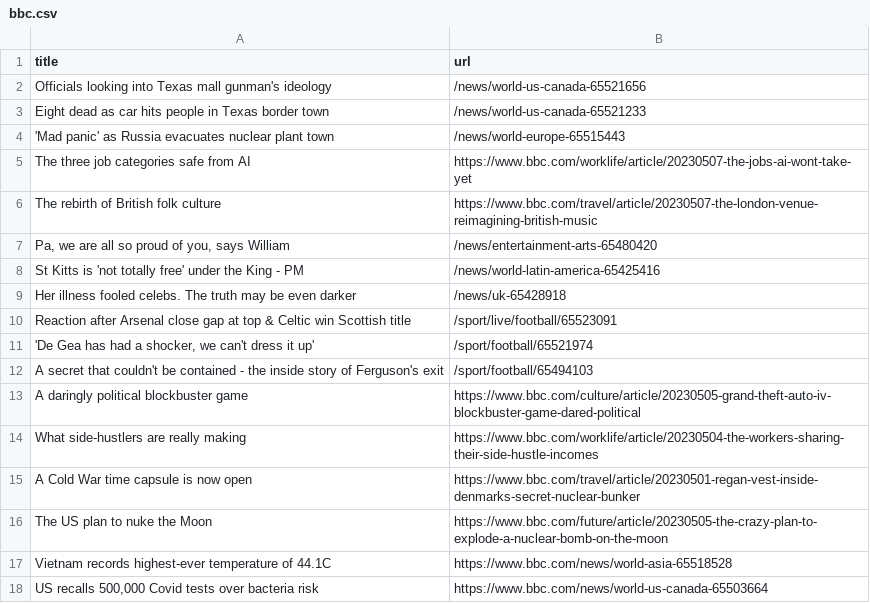
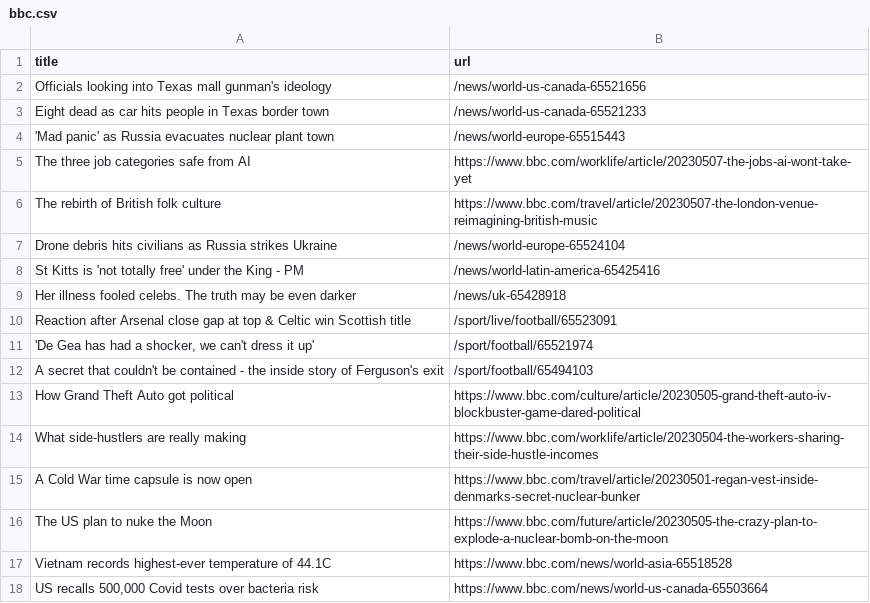
Before and after one commit to Danihisp/automatic-scraper-bbc-main, a CSV file: bbc.csv, drawn as a sheet; only a part is shown.

```diff
--- a/bbc.csv
+++ b/bbc.csv
@@ -6,3 +6,3 @@ The three job categories safe from AI,https://www.bbc.com/worklife/article/20230
 The rebirth of British folk culture,https://www.bbc.com/travel/article/20230507-the-london-venue-reimagining-british-music
-"Pa, we are all so proud of you, says William",/news/entertainment-arts-65480420
+Drone debris hits civilians as Russia strikes Ukraine,/news/world-europe-65524104
 St Kitts is 'not totally free' under the King - PM,/news/world-latin-america-65425416
@@ -12,3 +12,3 @@ Reaction after Arsenal close gap at top & Celtic win Scottish title,/sport/live/
 A secret that couldn't be contained - the inside story of Ferguson's exit,/sport/football/65494103
-A daringly political blockbuster game,https://www.bbc.com/culture/article/20230505-grand-theft-auto-iv-blockbuster-game-dared-political
+How Grand Theft Auto got political,https://www.bbc.com/culture/article/20230505-grand-theft-auto-iv-blockbuster-game-dared-political
 What side-hustlers are really making,https://www.bbc.com/worklife/article/20230504-the-workers-sharing-their-side-hustle-incomes
```
